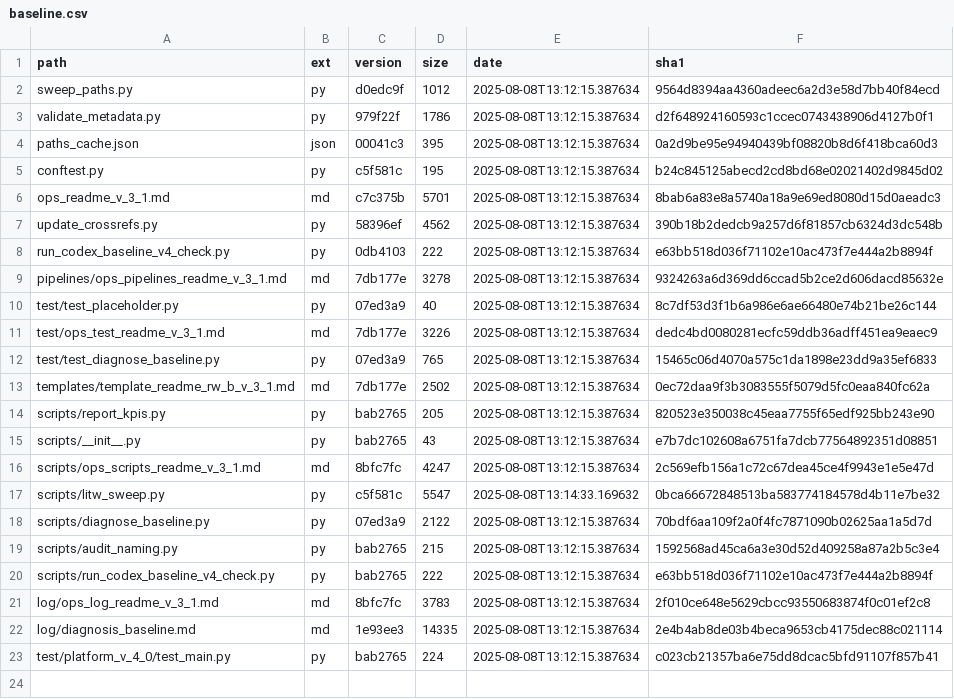
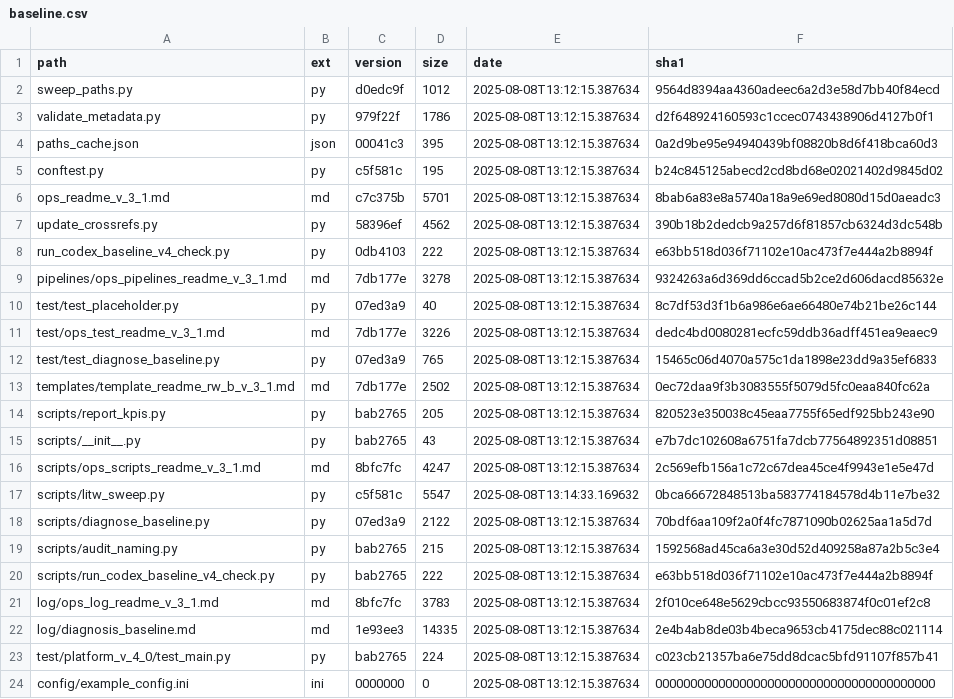
Before and after one commit to gazton33/AingZ_Platform, a CSV file: ops/baseline.csv, drawn as a sheet; the diff names each change by its address in the sheet, - before the commit and + after, or states it on an @@ line.

```diff
--- a/ops/baseline.csv
+++ b/ops/baseline.csv
+row 24: config/example_config.ini | ini | 0000000 | 0 | 2025-08-08T13:12:15.387634 | 0000000000000000000000000000000000000000
```
Also changed, not shown: 6 other files.
